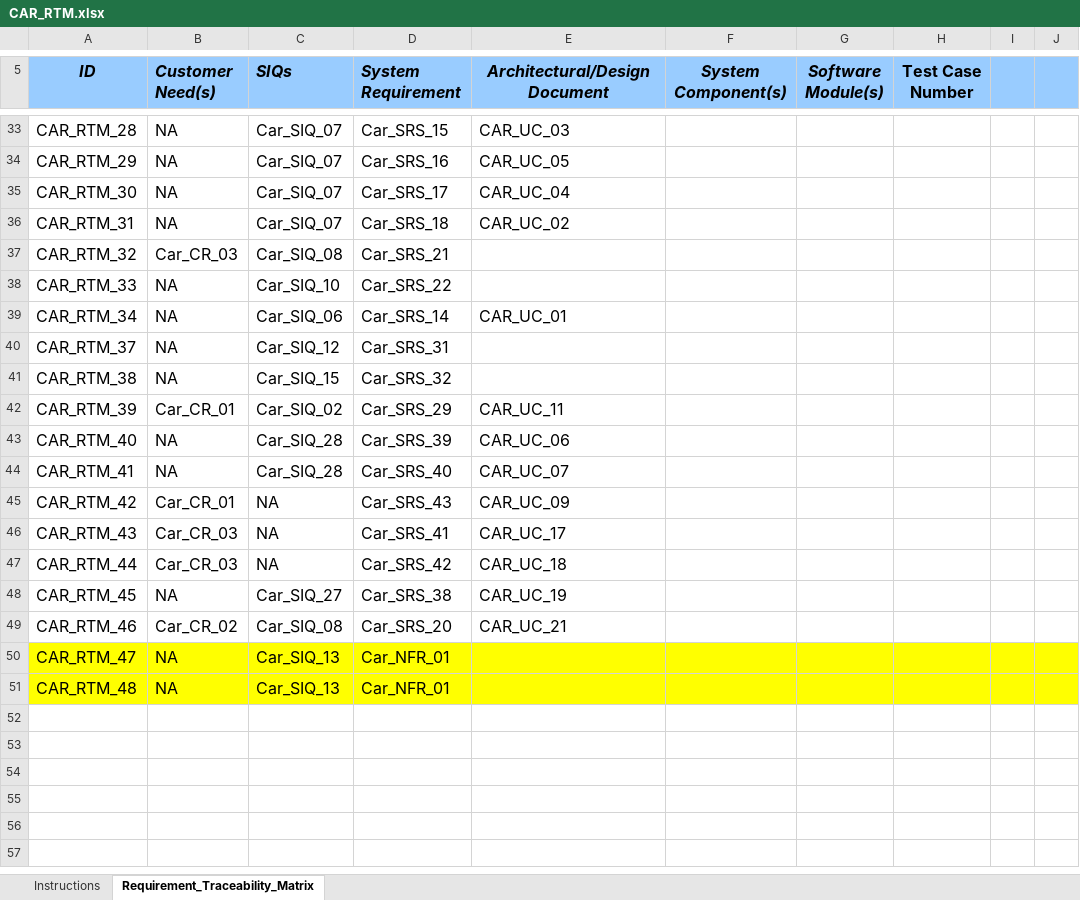
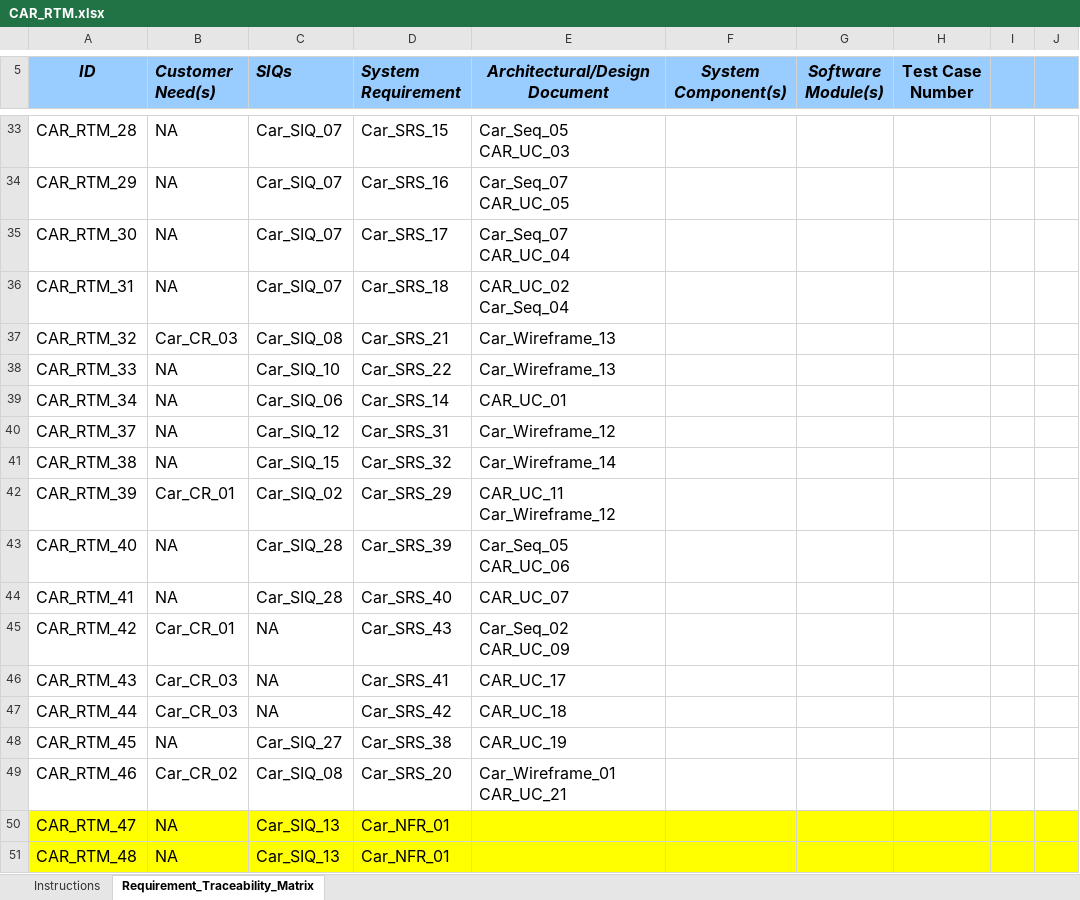
Before and after one commit to FatmaMohamedSoliman/CarPurchasing, an Excel workbook: Requirments/CAR_RTM.xlsx, sheet Requirement_Traceability_Matrix, drawn as a sheet; only a part is shown, gaps mark what is left out; values as stored, in another font and other column widths than the file's, no borders; charts and pictures and conditional formats not drawn; ↵ is a line break in a cell; the diff covers the shown part only; the diff names each change by its address in the sheet, - before the commit and + after, or states it on an @@ line.

Commit message:
updated rtm with sequence and wireframe

```diff
--- a/Requirments/CAR_RTM.xlsx (sheet Requirement_Traceability_Matrix)
+++ b/Requirments/CAR_RTM.xlsx (sheet Requirement_Traceability_Matrix)
-E33 (Architectural/Design Document): CAR_UC_03
+E33 (Architectural/Design Document): Car_Seq_05 ↵ CAR_UC_03
-E34 (Architectural/Design Document): CAR_UC_05
+E34 (Architectural/Design Document): Car_Seq_07 ↵ CAR_UC_05
-E35 (Architectural/Design Document): CAR_UC_04
+E35 (Architectural/Design Document): Car_Seq_07 ↵ CAR_UC_04
-E36 (Architectural/Design Document): CAR_UC_02
+E36 (Architectural/Design Document): CAR_UC_02 ↵ Car_Seq_04
-E37:E38 (Architectural/Design Document): (empty)
+E37:E38 (Architectural/Design Document): Car_Wireframe_13
-E40 (Architectural/Design Document): (empty)
+E40 (Architectural/Design Document): Car_Wireframe_12
-E41 (Architectural/Design Document): (empty)
+E41 (Architectural/Design Document): Car_Wireframe_14
-E42 (Architectural/Design Document): CAR_UC_11
+E42 (Architectural/Design Document): CAR_UC_11 ↵ Car_Wireframe_12
-E43 (Architectural/Design Document): CAR_UC_06
+E43 (Architectural/Design Document): Car_Seq_05 ↵ CAR_UC_06
-E45 (Architectural/Design Document): CAR_UC_09
+E45 (Architectural/Design Document): Car_Seq_02 CAR_UC_09
-E49 (Architectural/Design Document): CAR_UC_21
+E49 (Architectural/Design Document): Car_Wireframe_01 ↵ CAR_UC_21
```
Also changed, not shown: 25 edited cells elsewhere in this sheet, charts or pictures.
